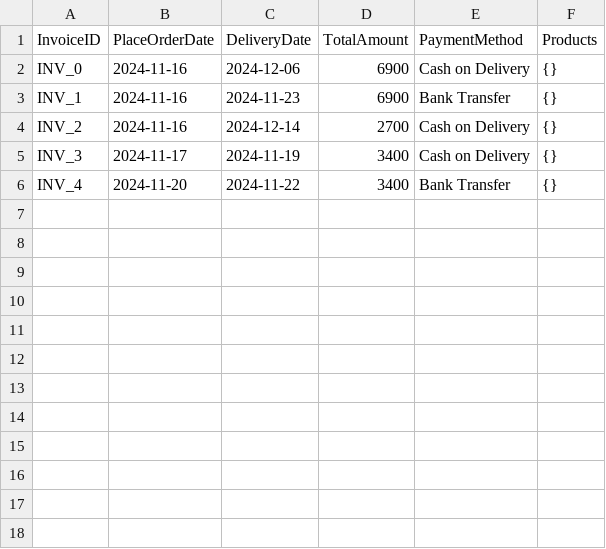
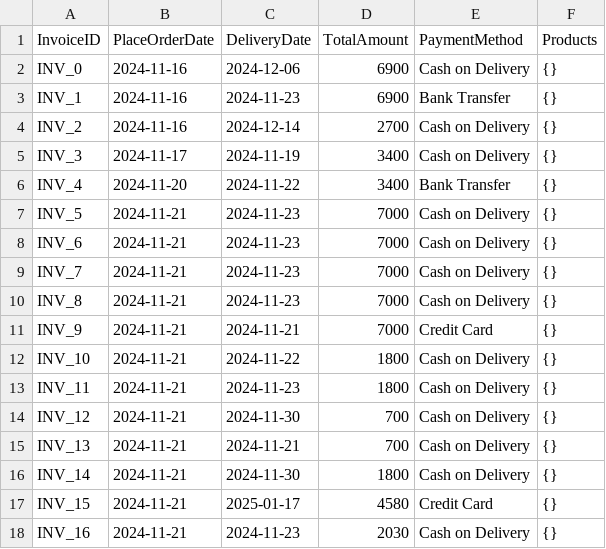
Before and after one commit to hnagnurtme/PBL_2, a CSV file: Data/OrdersInfomation/temp_orders_output.csv, drawn as a sheet.

```diff
--- a/Data/OrdersInfomation/temp_orders_output.csv
+++ b/Data/OrdersInfomation/temp_orders_output.csv
@@ -6 +6,13 @@ INV_3,2024-11-17,2024-11-19,3400,Cash on Delivery,{},
 INV_4,2024-11-20,2024-11-22,3400,Bank Transfer,{},
+INV_5,2024-11-21,2024-11-23,7000,Cash on Delivery,{},
+INV_6,2024-11-21,2024-11-23,7000,Cash on Delivery,{},
+INV_7,2024-11-21,2024-11-23,7000,Cash on Delivery,{},
+INV_8,2024-11-21,2024-11-23,7000,Cash on Delivery,{},
+INV_9,2024-11-21,2024-11-21,7000,Credit Card,{},
+INV_10,2024-11-21,2024-11-22,1800,Cash on Delivery,{},
+INV_11,2024-11-21,2024-11-23,1800,Cash on Delivery,{},
+INV_12,2024-11-21,2024-11-30,700,Cash on Delivery,{},
+INV_13,2024-11-21,2024-11-21,700,Cash on Delivery,{},
+INV_14,2024-11-21,2024-11-30,1800,Cash on Delivery,{},
+INV_15,2024-11-21,2025-01-17,4580,Credit Card,{},
+INV_16,2024-11-21,2024-11-23,2030,Cash on Delivery,{},
```
Also changed, not shown: Data/OrdersInfomation/USER3.csv, 41 other files.
